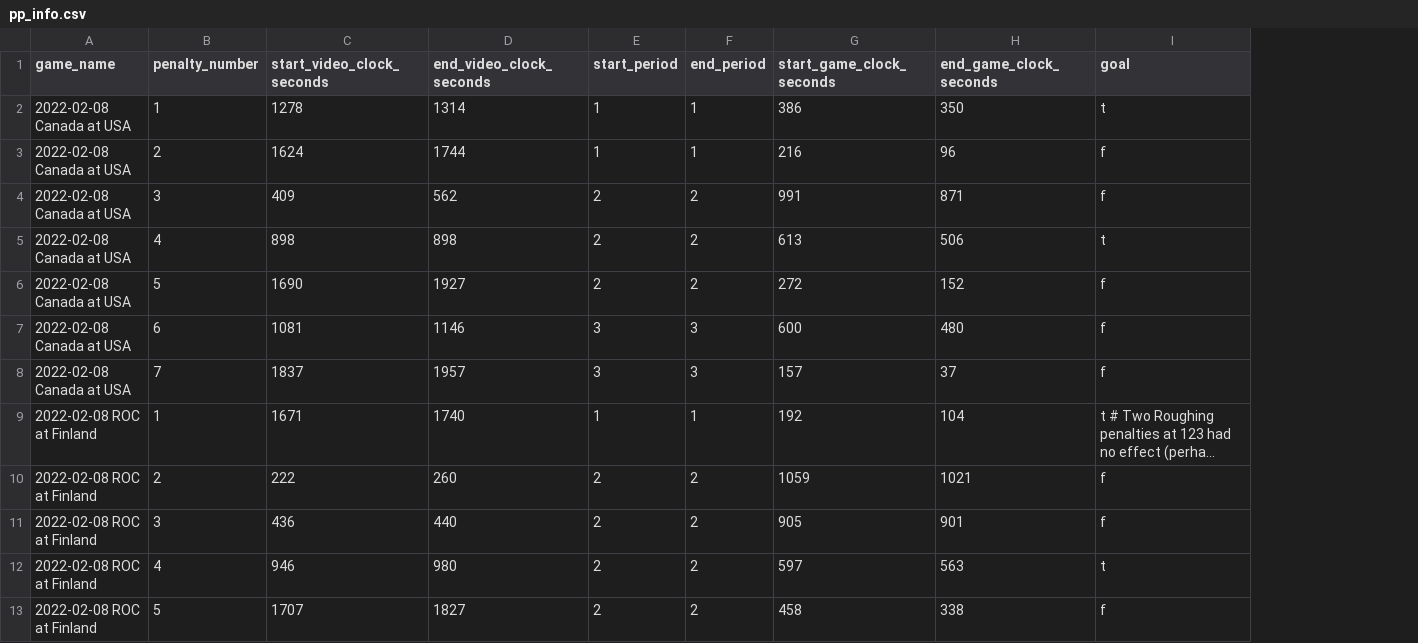
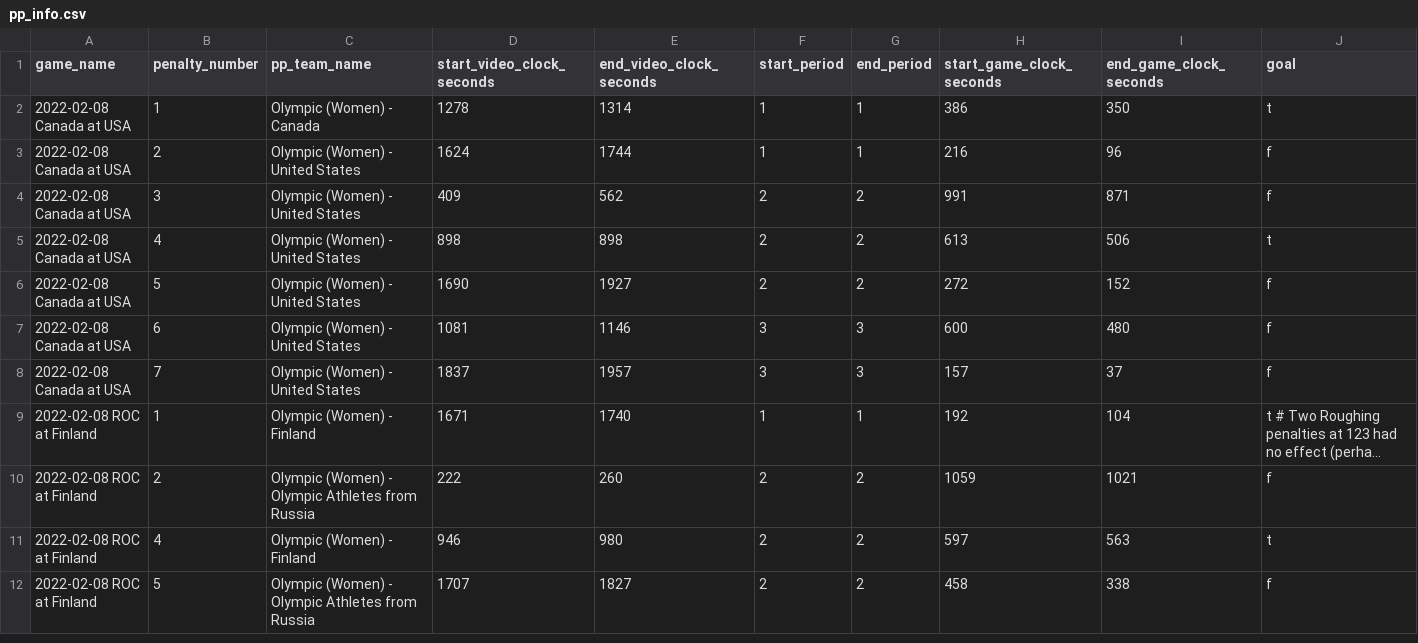
Before and after one commit to Herbsi/Big-Data-Cup-2022, a CSV file: data/pp_info.csv, drawn as a sheet; only a part is shown; long unchanged cells end in …; removed rows and columns are numbered as before the commit, all else as after; the diff names each change by its address in the sheet, - before the commit and + after, or states it on an @@ line.

Commit message:
Add pp_team_name column containing team that is attacking in power play

```diff
--- a/data/pp_info.csv
+++ b/data/pp_info.csv
+column C (pp_team_name), rows 2-12: Olympic (Women) - Canada | Olympic (Women) - United States | Olympic (Women) - United States | Olympic (Women) - United States | Olympic (Women) - United States | Olympic (Women) - United States | Olympic (Women) - United States | Olympic (Women) - Finland | Olympic (Women) - Olympic Athletes from Russia | Olympic (Women) - Finland | Olympic (Women) - Olympic Athletes from Russia
-row 11: 2022-02-08 ROC at Finland | 3 | 436 | 440 | 2 | 2 | 905 | 901 | f
```
